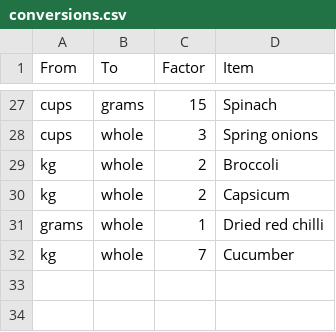
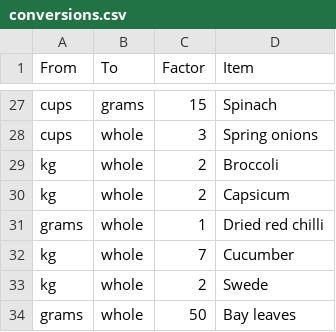
Before and after one commit to alexander-russell/recipes, a CSV file: conversions.csv, drawn as a sheet; only a part is shown, gaps mark what is left out.

```diff
--- a/conversions.csv
+++ b/conversions.csv
@@ -32 +32,3 @@ grams,whole,1,Dried red chilli
 kg,whole,7,Cucumber
+kg,whole,2,Swede
+grams,whole,50,Bay leaves
```
Also changed, not shown: ingredients.csv, 3 other files.
